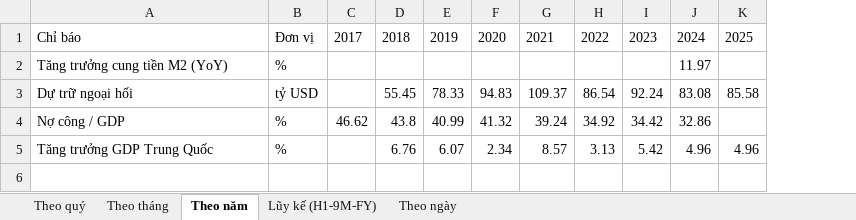
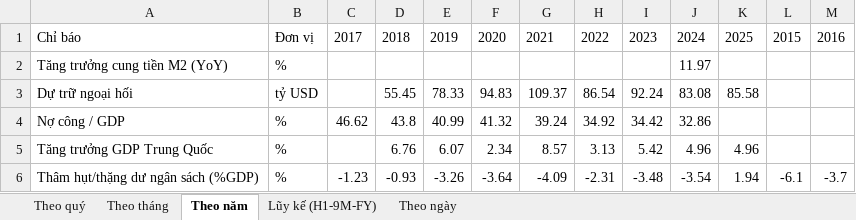
Before and after one commit to Truongutc/Phan-tich-FA, an Excel workbook: Bao cao/VIMO/VIMO_Lich_Su_Chi_So.xlsx, sheet Theo năm, drawn as a sheet; values as stored, in another font and other column widths than the file's, no borders; the diff names each change by its address in the sheet, - before the commit and + after, or states it on an @@ line.

```diff
--- a/Bao cao/VIMO/VIMO_Lich_Su_Chi_So.xlsx (sheet Theo năm)
+++ b/Bao cao/VIMO/VIMO_Lich_Su_Chi_So.xlsx (sheet Theo năm)
+column L, row 1: 2015
+column M, row 1: 2016
+row 6: Thâm hụt/thặng dư ngân sách (%GDP) | % | -1.23 | -0.93 | -3.26 | -3.64 | -4.09 | -2.31 | -3.48 | -3.54 | 1.94 | -6.1 | -3.7
```
Also changed, not shown: sheet Theo tháng, sheet Theo ngày, 4 other files.
